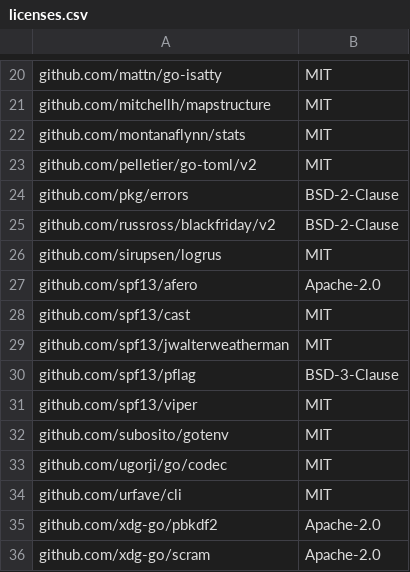
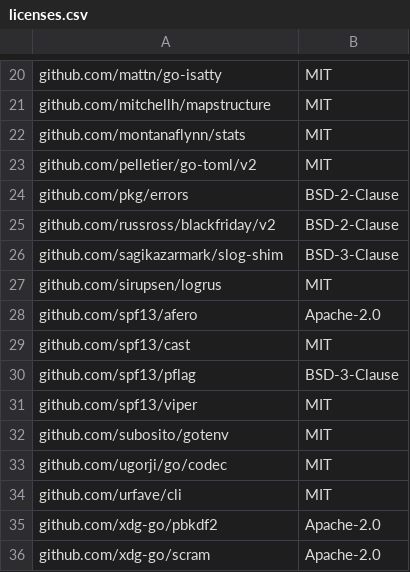
Before and after one commit to mendersoftware/deviceconfig, a CSV file: licenses.csv, drawn as a sheet; only a part is shown, gaps mark what is left out; removed rows and columns are numbered as before the commit, all else as after; the diff names each change by its address in the sheet, - before the commit and + after, or states it on an @@ line.

```diff
--- a/licenses.csv
+++ b/licenses.csv
+row 26: github.com/sagikazarmark/slog-shim | BSD-3-Clause
-row 29: github.com/spf13/jwalterweatherman | MIT
```
Also changed, not shown: 4 other files.
